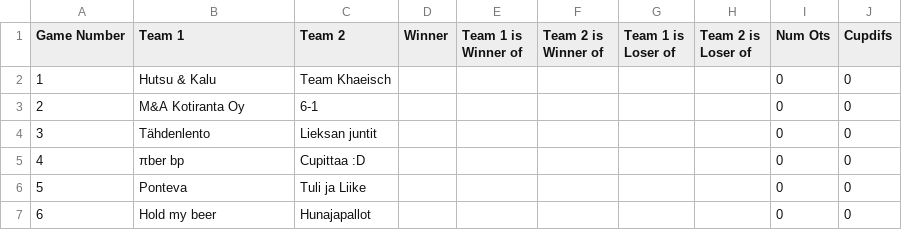
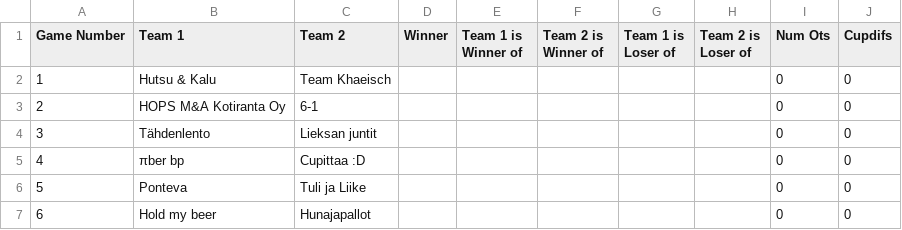
Before and after one commit to BeerPongTurku/fsobp-site, a CSV file: src/tournament/data/tournament.csv, drawn as a sheet; only a part is shown.

Commit message:
Update tournament.csv

```diff
--- a/src/tournament/data/tournament.csv
+++ b/src/tournament/data/tournament.csv
@@ -2,3 +2,3 @@
 "1","Hutsu & Kalu","Team Khaeisch"," "," "," "," "," ","0","0"
-"2","M&A Kotiranta Oy","6-1"," "," "," "," "," ","0","0"
+"2","HOPS M&A Kotiranta Oy","6-1"," "," "," "," "," ","0","0"
 "3","Tähdenlento","Lieksan juntit"," "," "," "," "," ","0","0"
```
